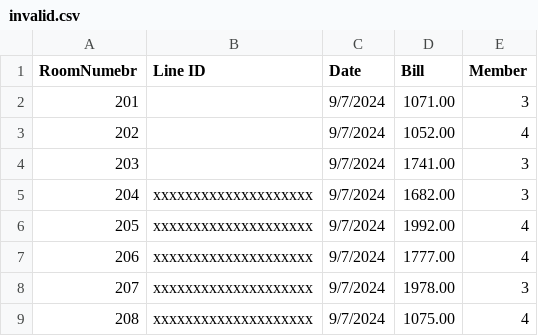
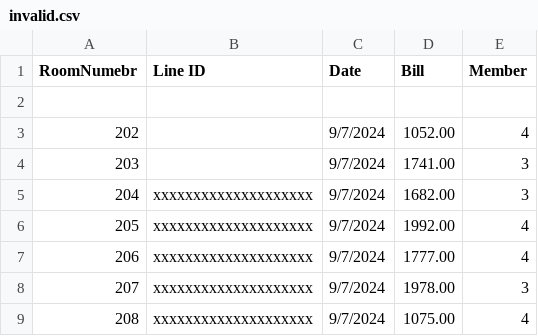
Before and after one commit to fitm-elite/software-development-camp-team-a, a CSV file: invalid.csv, drawn as a sheet; only a part is shown.

Commit message:
fix: room number validator

```diff
--- a/invalid.csv
+++ b/invalid.csv
@@ -1,3 +1,3 @@
 RoomNumebr,Line ID,Date,Bill,Member
-201,,9/7/2024,1071.00,3
+"","","","",""
 202,,9/7/2024,1052.00,4
```
Also changed, not shown: test_xs.csv, 1 other file.
